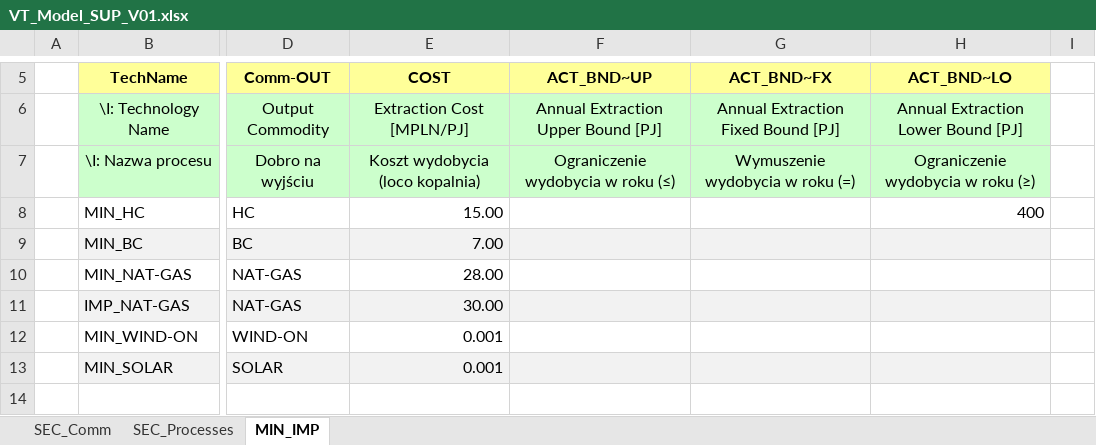
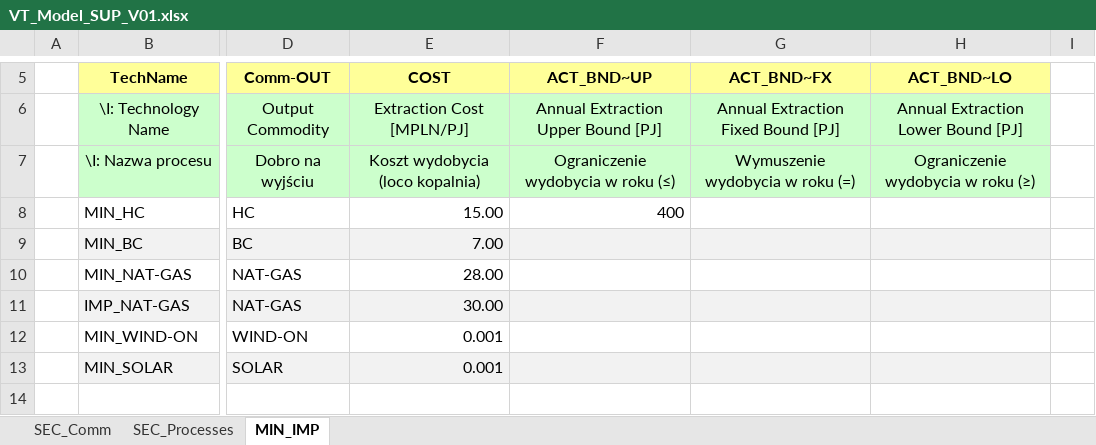
Before and after one commit to MWielanek/veda, an Excel workbook: VT_Model_SUP_V01.xlsx, sheet MIN_IMP, drawn as a sheet; only a part is shown, gaps mark what is left out; values as stored, in another font and other column widths than the file's, no borders; the diff names each change by its address in the sheet, - before the commit and + after, or states it on an @@ line.

Commit message:
Add files via upload

```diff
--- a/VT_Model_SUP_V01.xlsx (sheet MIN_IMP)
+++ b/VT_Model_SUP_V01.xlsx (sheet MIN_IMP)
-F8 (ACT_BND~UP): (empty)
+F8 (ACT_BND~UP): 400
-H8 (ACT_BND~LO): 400
+H8 (ACT_BND~LO): (empty)
```
